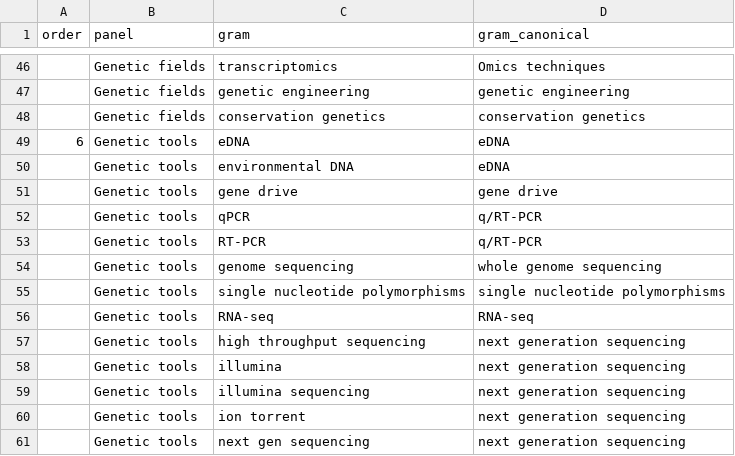
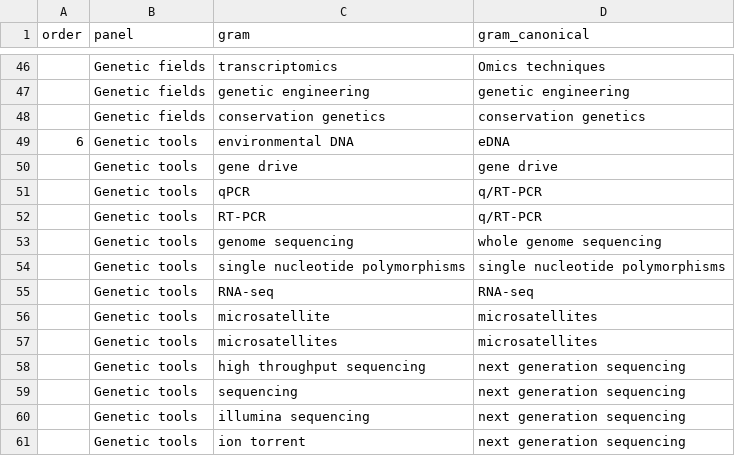
Before and after one commit to seananderson/ecology-trends, a CSV file: data/methods-models-genetics2.csv, drawn as a sheet; only a part is shown, gaps mark what is left out; the shorter side is filled out with more unchanged rows; removed rows and columns are numbered as before the commit, all else as after; the diff names each change by its address in the sheet, - before the commit and + after, or states it on an @@ line.

```diff
--- a/data/methods-models-genetics2.csv
+++ b/data/methods-models-genetics2.csv
-row 49: 6 | Genetic tools | eDNA | eDNA
@@ column A (order) renumbered in row 49 @@
+row 56:  | Genetic tools | microsatellite | microsatellites
+row 57:  | Genetic tools | microsatellites | microsatellites
-C59 (gram): illumina
+C59 (gram): sequencing
```
Also changed, not shown: data/generated/methods-models-genetics-out.csv, 1 other file.
